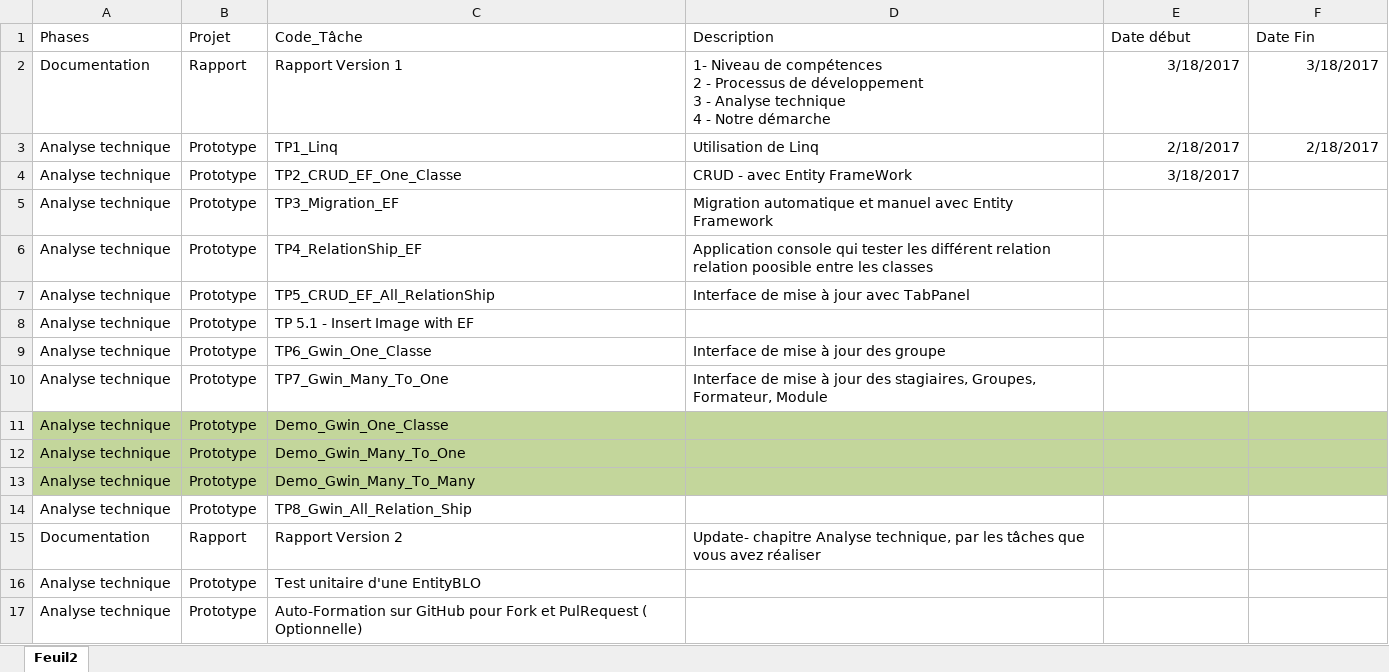
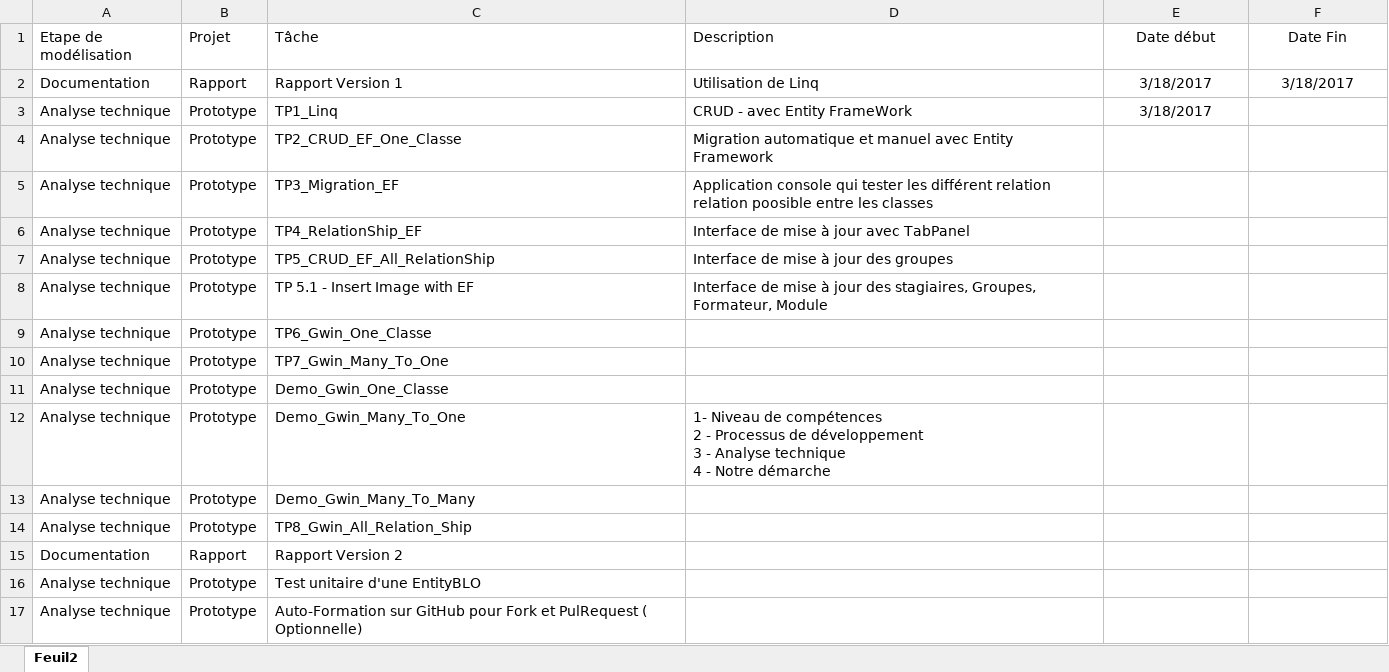
Before and after one commit to Win-to-excel-team-task-manager/Essarraj-Ismontic-team, an Excel workbook: Stagiaires/El Hosni Yassine.xlsx, sheet Feuil2, drawn as a sheet; only a part is shown; values as stored, in another font and other column widths than the file's, no borders; table styles not drawn; ↵ is a line break in a cell; the diff names each change by its address in the sheet, - before the commit and + after, or states it on an @@ line.

```diff
--- a/Stagiaires/El Hosni Yassine.xlsx (sheet Feuil2)
+++ b/Stagiaires/El Hosni Yassine.xlsx (sheet Feuil2)
-A1: Phases
+A1: Etape de modélisation
-C1: Code_Tâche
+C1: Tâche
-E1:F1 alignment: left
+E1:F1 alignment: center
-D2 (Description): 1- Niveau de compétences ↵ 2 - Processus de développement ↵ 3 - Analyse technique ↵ 4 - Notre démarche
+D2 (Description): Utilisation de Linq
-E2:F2 alignment: right
+E2:F2 alignment: center
-D3 (Description): Utilisation de Linq
+D3 (Description): CRUD - avec Entity FrameWork
-E3 (Date début): 2/18/2017
+E3 (Date début): 3/18/2017
-E3 alignment: right
+E3 alignment: center
-F3 (Date Fin): 2/18/2017
+F3 (Date Fin): (empty)
-D4 (Description): CRUD - avec Entity FrameWork
+D4 (Description): Migration automatique et manuel avec Entity Framework
-E4 (Date début): 3/18/2017
+E4 (Date début): (empty)
-D5 (Description): Migration automatique et manuel avec Entity Framework
+D5 (Description): Application console qui tester les différent relation relation poosible entre les classes
-D6 (Description): Application console qui tester les différent relation relation poosible entre les classes
+D6 (Description): Interface de mise à jour avec TabPanel
-D7 (Description): Interface de mise à jour avec TabPanel
+D7 (Description): Interface de mise à jour des groupes
-D8 (Description): (empty)
+D8 (Description): Interface de mise à jour des stagiaires, Groupes, Formateur, Module
-D9 (Description): Interface de mise à jour des groupe
+D9 (Description): (empty)
-D10 (Description): Interface de mise à jour des stagiaires, Groupes, Formateur, Module
+D10 (Description): (empty)
-A11:F13 fill: #C3D69B
+A11:F13 fill: none
-D12 (Description): (empty)
+D12 (Description): 1- Niveau de compétences ↵ 2 - Processus de développement ↵ 3 - Analyse technique ↵ 4 - Notre démarche
-D15 (Description): Update- chapitre Analyse technique, par les tâches que vous avez réaliser
+D15 (Description): (empty)
```
Also changed, not shown: TaskProject.xlsx, 2 other files.
